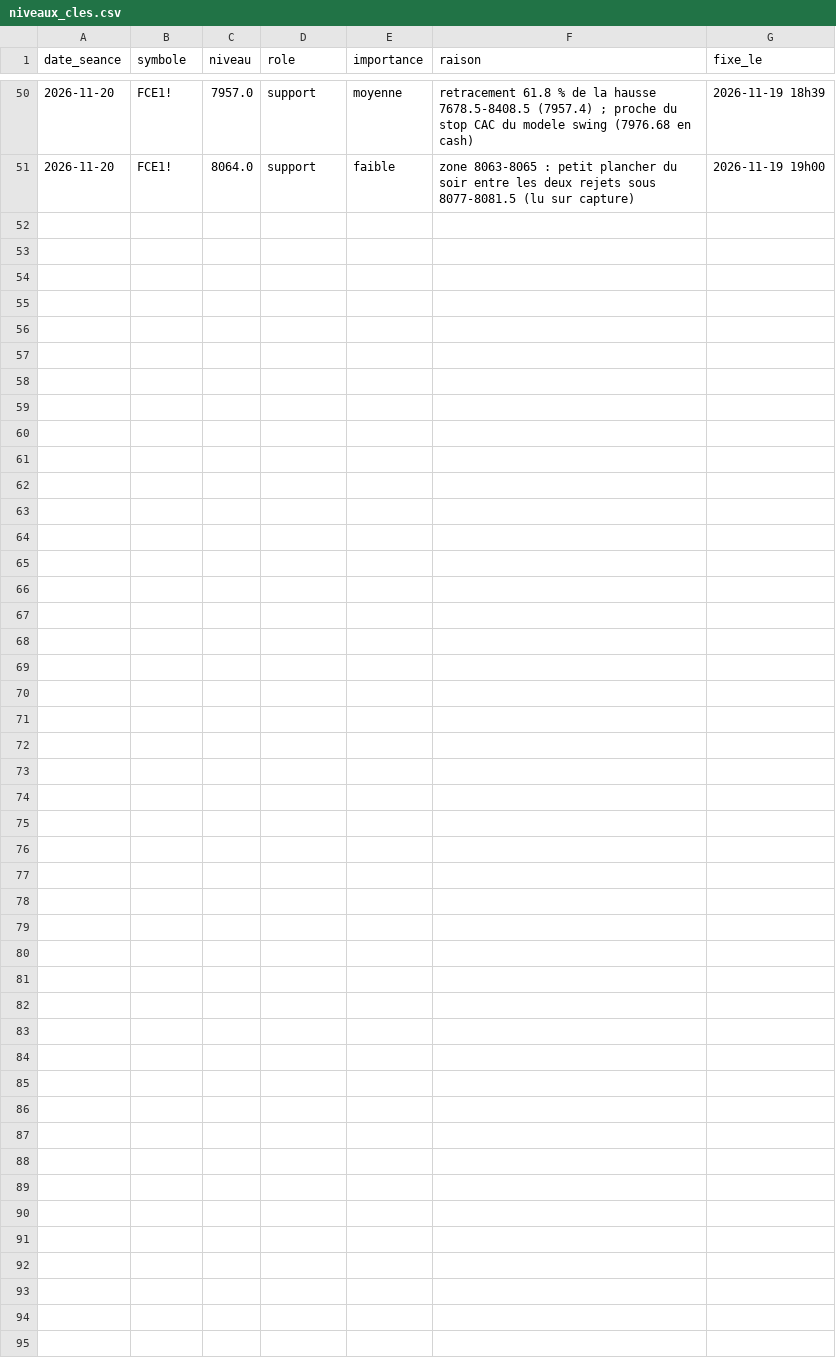
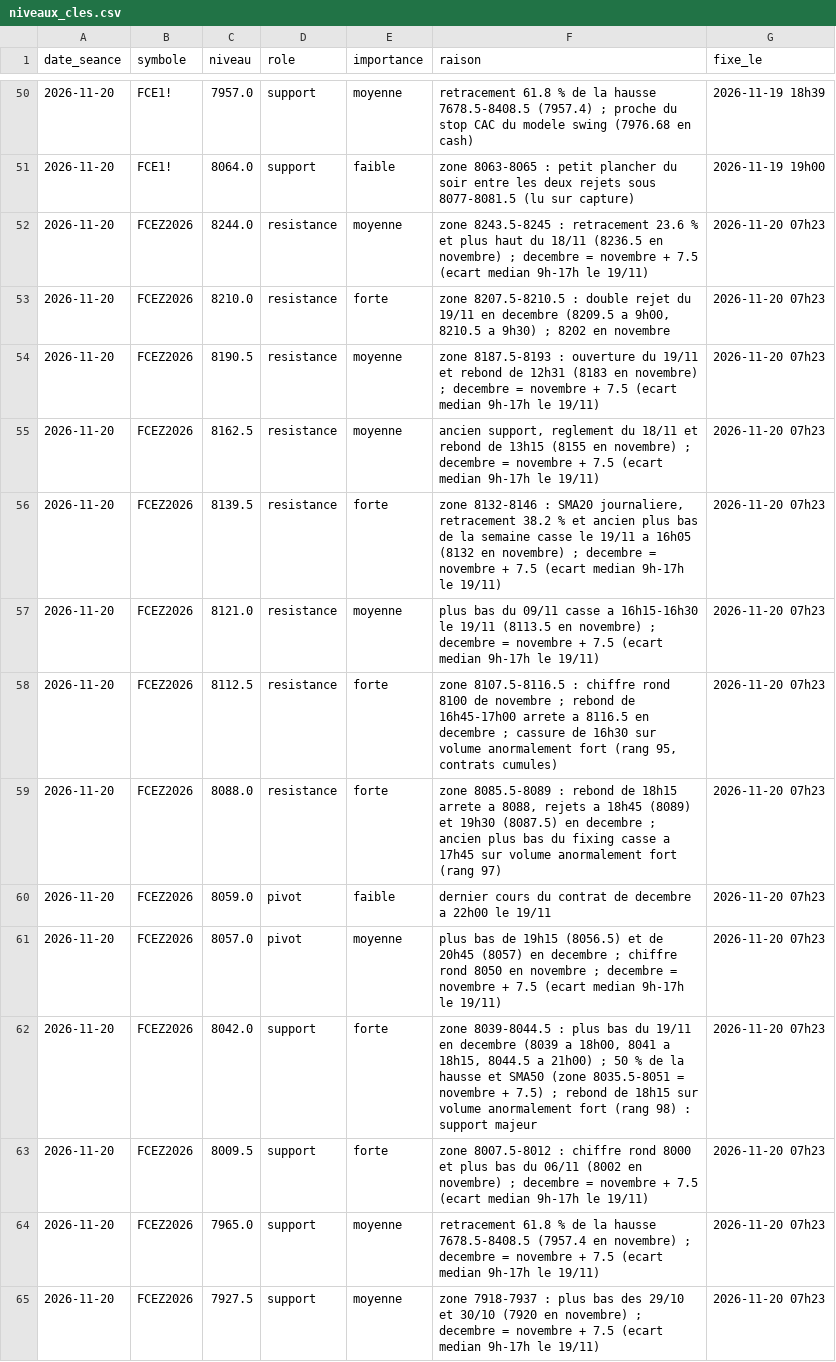
Before and after one commit to loljack01/AutoTrader, a CSV file: data/niveaux_cles.csv, drawn as a sheet; only a part is shown, gaps mark what is left out; the diff names each change by its address in the sheet, - before the commit and + after, or states it on an @@ line.

```diff
--- a/data/niveaux_cles.csv
+++ b/data/niveaux_cles.csv
+row 52: 2026-11-20 | FCEZ2026 | 8244.0 | resistance | moyenne | zone 8243.5-8245 : retracement 23.6 % et plus haut du 18/11 (8236.5 en novembre) ; decembre = novembre + 7.5 (ecart median 9h-17h le 19/11) | 2026-11-20 07h23
+row 53: 2026-11-20 | FCEZ2026 | 8210.0 | resistance | forte | zone 8207.5-8210.5 : double rejet du 19/11 en decembre (8209.5 a 9h00, 8210.5 a 9h30) ; 8202 en novembre | 2026-11-20 07h23
+row 54: 2026-11-20 | FCEZ2026 | 8190.5 | resistance | moyenne | zone 8187.5-8193 : ouverture du 19/11 et rebond de 12h31 (8183 en novembre) ; decembre = novembre + 7.5 (ecart median 9h-17h le 19/11) | 2026-11-20 07h23
+row 55: 2026-11-20 | FCEZ2026 | 8162.5 | resistance | moyenne | ancien support, reglement du 18/11 et rebond de 13h15 (8155 en novembre) ; decembre = novembre + 7.5 (ecart median 9h-17h le 19/11) | 2026-11-20 07h23
+row 56: 2026-11-20 | FCEZ2026 | 8139.5 | resistance | forte | zone 8132-8146 : SMA20 journaliere, retracement 38.2 % et ancien plus bas de la semaine casse le 19/11 a 16h05 (8132 en novembre) ; decembre = novembre + 7.5 (ecart median 9h-17h le 19/11) | 2026-11-20 07h23
+row 57: 2026-11-20 | FCEZ2026 | 8121.0 | resistance | moyenne | plus bas du 09/11 casse a 16h15-16h30 le 19/11 (8113.5 en novembre) ; decembre = novembre + 7.5 (ecart median 9h-17h le 19/11) | 2026-11-20 07h23
+row 58: 2026-11-20 | FCEZ2026 | 8112.5 | resistance | forte | zone 8107.5-8116.5 : chiffre rond 8100 de novembre ; rebond de 16h45-17h00 arrete a 8116.5 en decembre ; cassure de 16h30 sur volume anormalement fort (rang 95, contrats cumules) | 2026-11-20 07h23
+row 59: 2026-11-20 | FCEZ2026 | 8088.0 | resistance | forte | zone 8085.5-8089 : rebond de 18h15 arrete a 8088, rejets a 18h45 (8089) et 19h30 (8087.5) en decembre ; ancien plus bas du fixing casse a 17h45 sur volume anormalement fort (rang 97) | 2026-11-20 07h23
+row 60: 2026-11-20 | FCEZ2026 | 8059.0 | pivot | faible | dernier cours du contrat de decembre a 22h00 le 19/11 | 2026-11-20 07h23
+row 61: 2026-11-20 | FCEZ2026 | 8057.0 | pivot | moyenne | plus bas de 19h15 (8056.5) et de 20h45 (8057) en decembre ; chiffre rond 8050 en novembre ; decembre = novembre + 7.5 (ecart median 9h-17h le 19/11) | 2026-11-20 07h23
+row 62: 2026-11-20 | FCEZ2026 | 8042.0 | support | forte | zone 8039-8044.5 : plus bas du 19/11 en decembre (8039 a 18h00, 8041 a 18h15, 8044.5 a 21h00) ; 50 % de la hausse et SMA50 (zone 8035.5-8051 = novembre + 7.5) ; rebond de 18h15 sur volume anormalement fort (rang 98) : support majeur | 2026-11-20 07h23
+row 63: 2026-11-20 | FCEZ2026 | 8009.5 | support | forte | zone 8007.5-8012 : chiffre rond 8000 et plus bas du 06/11 (8002 en novembre) ; decembre = novembre + 7.5 (ecart median 9h-17h le 19/11) | 2026-11-20 07h23
+row 64: 2026-11-20 | FCEZ2026 | 7965.0 | support | moyenne | retracement 61.8 % de la hausse 7678.5-8408.5 (7957.4 en novembre) ; decembre = novembre + 7.5 (ecart median 9h-17h le 19/11) | 2026-11-20 07h23
+row 65: 2026-11-20 | FCEZ2026 | 7927.5 | support | moyenne | zone 7918-7937 : plus bas des 29/10 et 30/10 (7920 en novembre) ; decembre = novembre + 7.5 (ecart median 9h-17h le 19/11) | 2026-11-20 07h23
```
Also changed, not shown: 4 other files.
